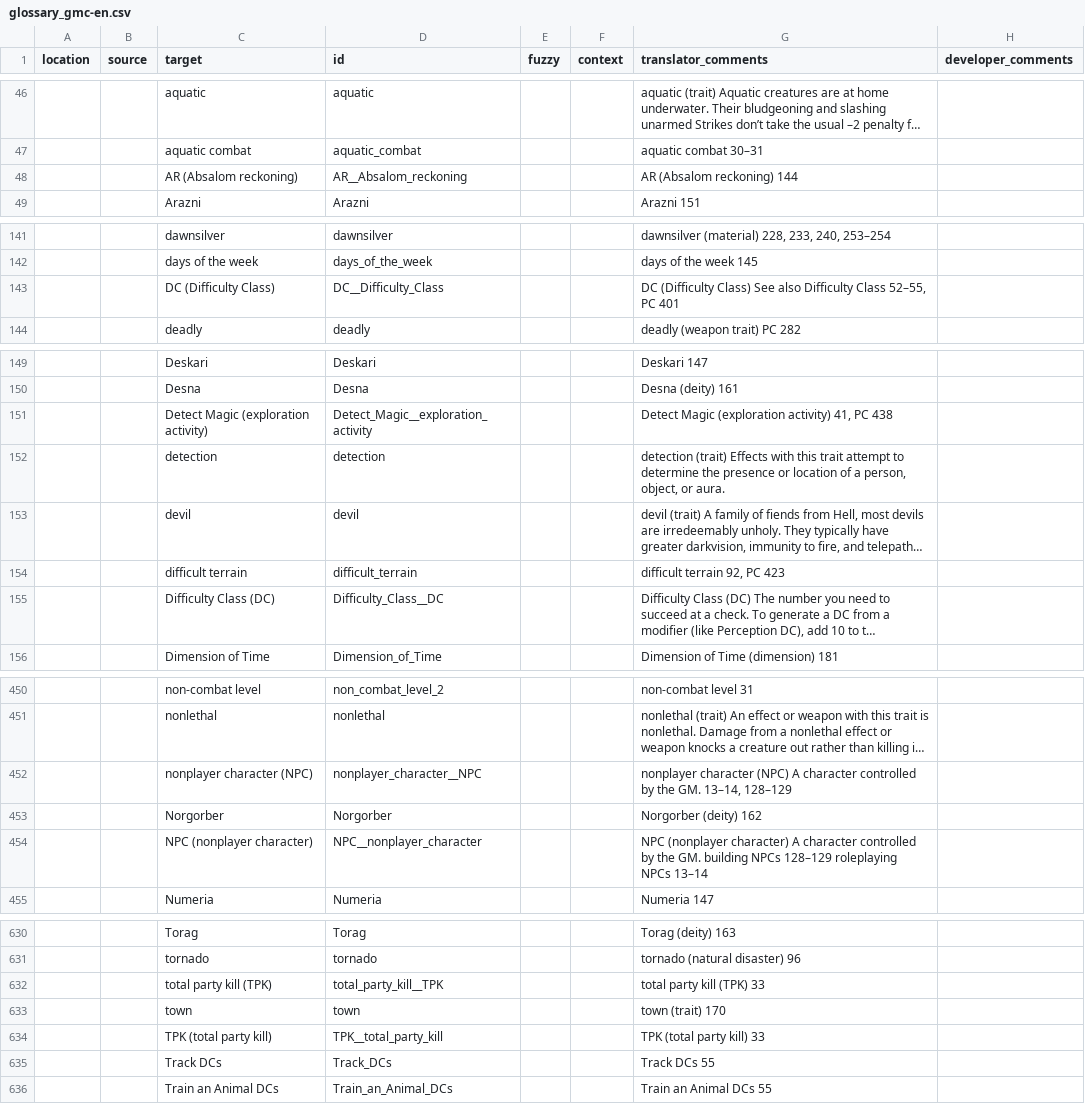
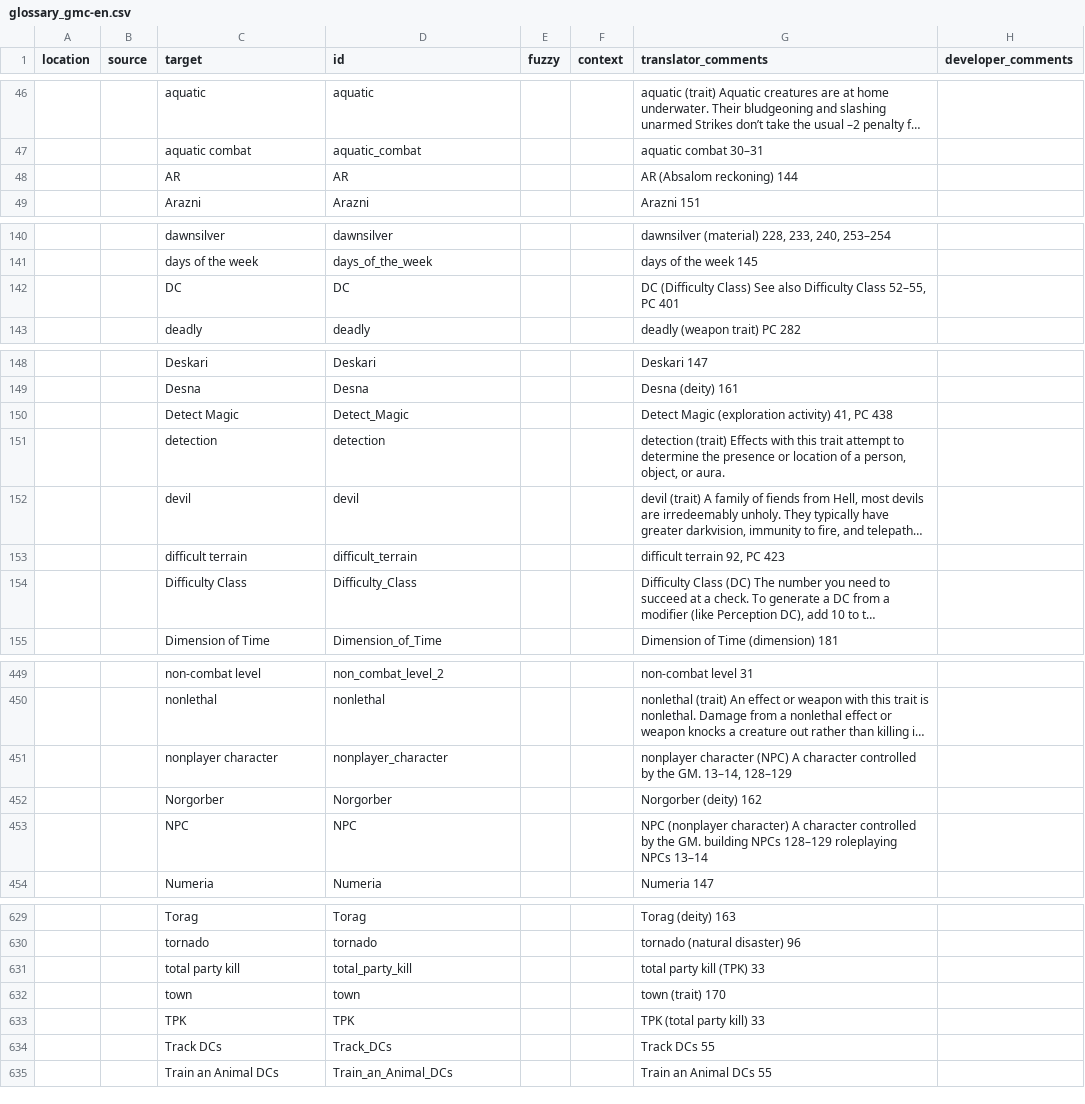
Before and after one commit to UTThub/translations, a CSV file: PF2/Core/GM Core Remaster/glossary_gmc-en.csv, drawn as a sheet; only a part is shown, gaps mark what is left out; long unchanged cells end in …; removed rows and columns are numbered as before the commit, all else as after; the diff covers the shown part only; the diff names each change by its address in the sheet, - before the commit and + after, or states it on an @@ line.

```diff
--- a/PF2/Core/GM Core Remaster/glossary_gmc-en.csv
+++ b/PF2/Core/GM Core Remaster/glossary_gmc-en.csv
-row 48:  |  | AR (Absalom reckoning) | AR__Absalom_reckoning |  |  | AR (Absalom reckoning) 144
+row 48:  |  | AR | AR |  |  | AR (Absalom reckoning) 144
-row 143:  |  | DC (Difficulty Class) | DC__Difficulty_Class |  |  | DC (Difficulty Class) See also Difficulty Class 52–55, PC 401
+row 142:  |  | DC | DC |  |  | DC (Difficulty Class) See also Difficulty Class 52–55, PC 401
-row 151:  |  | Detect Magic (exploration activity) | Detect_Magic__exploration_activity |  |  | Detect Magic (exploration activity) 41, PC 438
+row 150:  |  | Detect Magic | Detect_Magic |  |  | Detect Magic (exploration activity) 41, PC 438
-C154 (target): Difficulty Class (DC)
+C154 (target): Difficulty Class
-D154 (id): Difficulty_Class__DC
+D154 (id): Difficulty_Class
-C451 (target): nonplayer character (NPC)
+C451 (target): nonplayer character
-D451 (id): nonplayer_character__NPC
+D451 (id): nonplayer_character
-row 454:  |  | NPC (nonplayer character) | NPC__nonplayer_character |  |  | NPC (nonplayer character) A character controlled by the GM. building NPCs 128–129 roleplaying NPCs 13–14
+row 453:  |  | NPC | NPC |  |  | NPC (nonplayer character) A character controlled by the GM. building NPCs 128–129 roleplaying NPCs 13–14
-C631 (target): total party kill (TPK)
+C631 (target): total party kill
-D631 (id): total_party_kill__TPK
+D631 (id): total_party_kill
-row 634:  |  | TPK (total party kill) | TPK__total_party_kill |  |  | TPK (total party kill) 33
+row 633:  |  | TPK | TPK |  |  | TPK (total party kill) 33
```
Also changed, not shown: 1 added row, 2 removed rows and 7 edited cells elsewhere in this file, PF2/Core/Player Core Remaster/glossary_pcr-en.csv.
